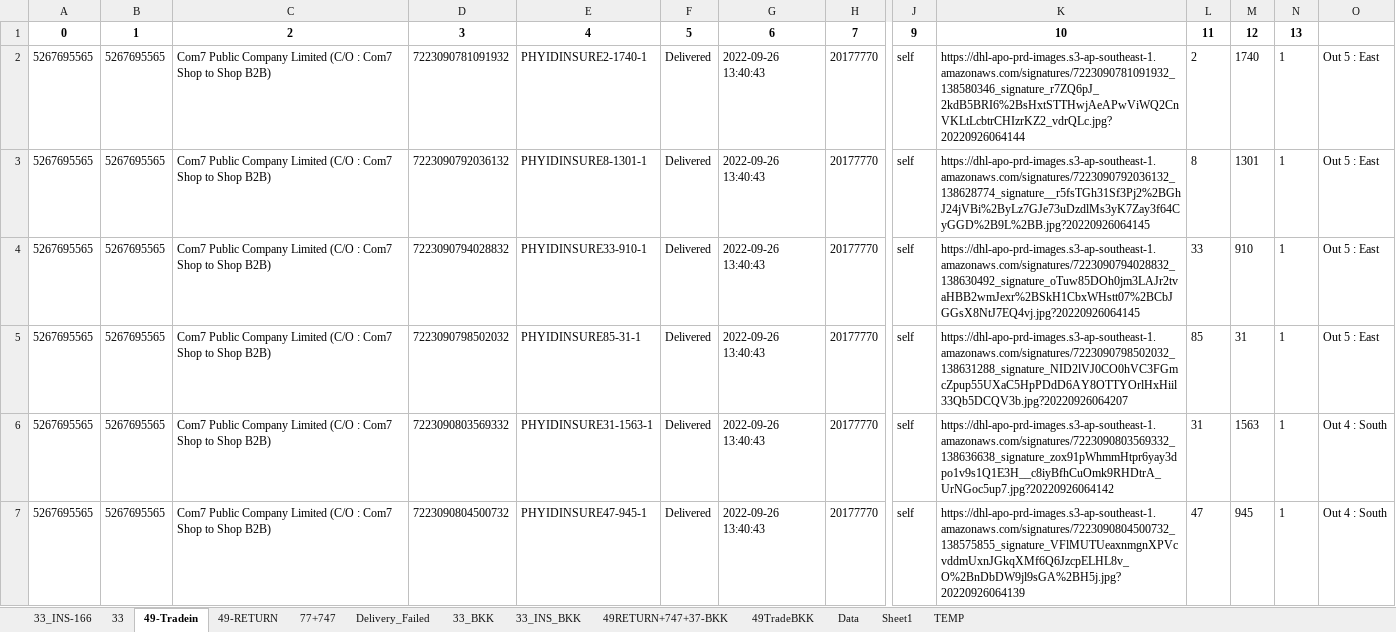
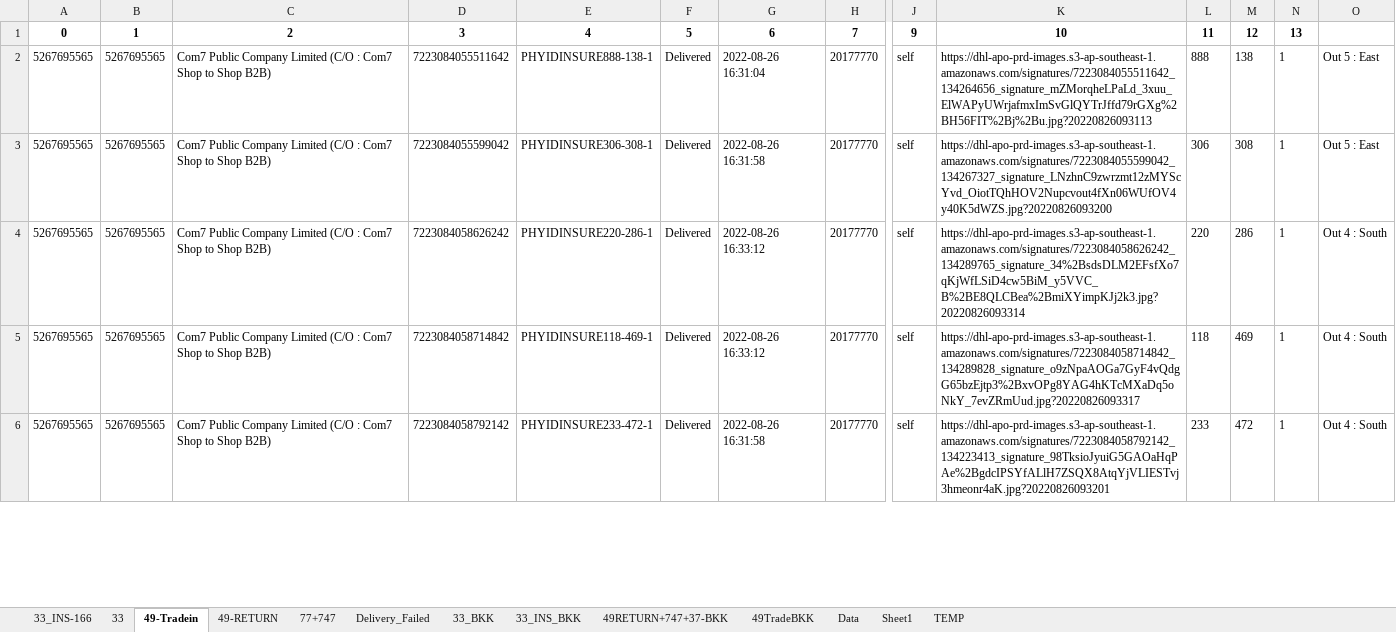
Before and after one commit to famasf1/my-work-python-script, an Excel workbook: Docref/bitly+ready.xlsx, sheet 49-Tradein, drawn as a sheet; only a part is shown, gaps mark what is left out; values as stored, in another font and other column widths than the file's, no borders; removed rows and columns are numbered as before the commit, all else as after; rows hold the shown columns only; the diff covers the shown part only; the diff names each change by its address in the sheet, - before the commit and + after, or states it on an @@ line.

```diff
--- a/Docref/bitly+ready.xlsx (sheet 49-Tradein)
+++ b/Docref/bitly+ready.xlsx (sheet 49-Tradein)
-row 2: 5267695565 | 5267695565 | Com7 Public Company Limited (C/O : Com7 Shop to Shop B2B) | 7223090781091932 | PHYIDINSURE2-1740-1 | Delivered | 2022-09-26 13:40:43 | 20177770 | self | https://dhl-apo-prd-images.s3-ap-southeast-1.amazonaws.com/signatures/7223090781091932_138580346_signature_r7ZQ6pJ_2kdB5BRI6%2BsHxtSTTHwjAeAPwViWQ2CnVKLtLcbtrCHIzrKZ2_vdrQLc.jpg?20220926064144 | 2 | 1740 | 1 | Out 5 : East
-D2: 7223090792036132
+D2: 7223084055511642
-E2: PHYIDINSURE8-1301-1
+E2: PHYIDINSURE888-138-1
-G2: 2022-09-26 13:40:43
+G2: 2022-08-26 16:31:04
-K2: https://dhl-apo-prd-images.s3-ap-southeast-1.amazonaws.com/signatures/7223090792036132_138628774_signature__r5fsTGh31Sf3Pj2%2BGhJ24jVBi%2ByLz7GJe73uDzdlMs3yK7Zay3f64CyGGD%2B9L%2BB.jpg?20220926064145
+K2: https://dhl-apo-prd-images.s3-ap-southeast-1.amazonaws.com/signatures/7223084055511642_134264656_signature_mZMorqheLPaLd_3xuu_ElWAPyUWrjafmxImSvGlQYTrJffd79rGXg%2BH56FIT%2Bj%2Bu.jpg?20220826093113
-L2: 8
+L2: 888
-M2: 1301
+M2: 138
-D3: 7223090794028832
+D3: 7223084055599042
-E3: PHYIDINSURE33-910-1
+E3: PHYIDINSURE306-308-1
-G3: 2022-09-26 13:40:43
+G3: 2022-08-26 16:31:58
-K3: https://dhl-apo-prd-images.s3-ap-southeast-1.amazonaws.com/signatures/7223090794028832_138630492_signature_oTuw85DOh0jm3LAJr2tvaHBB2wmJexr%2BSkH1CbxWHstt07%2BCbJGGsX8NtJ7EQ4vj.jpg?20220926064145
+K3: https://dhl-apo-prd-images.s3-ap-southeast-1.amazonaws.com/signatures/7223084055599042_134267327_signature_LNzhnC9zwrzmt12zMYScYvd_OiotTQhHOV2Nupcvout4fXn06WUfOV4y40K5dWZS.jpg?20220826093200
-L3: 33
+L3: 306
-M3: 910
+M3: 308
-D4: 7223090798502032
+D4: 7223084058626242
-E4: PHYIDINSURE85-31-1
+E4: PHYIDINSURE220-286-1
-G4:G5: 2022-09-26 13:40:43
+G4:G5: 2022-08-26 16:33:12
-K4: https://dhl-apo-prd-images.s3-ap-southeast-1.amazonaws.com/signatures/7223090798502032_138631288_signature_NID2lVJ0CO0hVC3FGmcZpup55UXaC5HpPDdD6AY8OTTYOrlHxHiil33Qb5DCQV3b.jpg?20220926064207
+K4: https://dhl-apo-prd-images.s3-ap-southeast-1.amazonaws.com/signatures/7223084058626242_134289765_signature_34%2BsdsDLM2EFsfXo7qKjWfLSiD4cw5BiM_y5VVC_B%2BE8QLCBea%2BmiXYimpKJj2k3.jpg?20220826093314
-L4: 85
+L4: 220
-M4: 31
+M4: 286
-O4: Out 5 : East
+O4: Out 4 : South
-D5: 7223090803569332
+D5: 7223084058714842
-E5: PHYIDINSURE31-1563-1
+E5: PHYIDINSURE118-469-1
-K5: https://dhl-apo-prd-images.s3-ap-southeast-1.amazonaws.com/signatures/7223090803569332_138636638_signature_zox91pWhmmHtpr6yay3dpo1v9s1Q1E3H__c8iyBfhCuOmk9RHDtrA_UrNGoc5up7.jpg?20220926064142
+K5: https://dhl-apo-prd-images.s3-ap-southeast-1.amazonaws.com/signatures/7223084058714842_134289828_signature_o9zNpaAOGa7GyF4vQdgG65bzEjtp3%2BxvOPg8YAG4hKTcMXaDq5oNkY_7evZRmUud.jpg?20220826093317
-L5: 31
+L5: 118
-M5: 1563
+M5: 469
-D6: 7223090804500732
+D6: 7223084058792142
-E6: PHYIDINSURE47-945-1
+E6: PHYIDINSURE233-472-1
-G6: 2022-09-26 13:40:43
+G6: 2022-08-26 16:31:58
-K6: https://dhl-apo-prd-images.s3-ap-southeast-1.amazonaws.com/signatures/7223090804500732_138575855_signature_VFlMUTUeaxnmgnXPVcvddmUxnJGkqXMf6Q6JzcpELHL8v_O%2BnDbDW9jl9sGA%2BH5j.jpg?20220926064139
+K6: https://dhl-apo-prd-images.s3-ap-southeast-1.amazonaws.com/signatures/7223084058792142_134223413_signature_98TksioJyuiG5GAOaHqPAe%2BgdcIPSYfALlH7ZSQX8AtqYjVLIESTvj3hmeonr4aK.jpg?20220826093201
-L6: 47
+L6: 233
-M6: 945
+M6: 472
```
Also changed, not shown: 24 removed rows and 234 edited cells elsewhere in this sheet, sheet 49-RETURN, sheet 77+747, sheet 49RETURN+747+37-BKK, sheet 49TradeBKK, sheet 33, sheet 33_INS_BKK, 2 more sheets, formulas that keep their value, Autostockin/stockin49.xlsx, Autostockin/stockin49_backup.xlsx, 6 other files.
